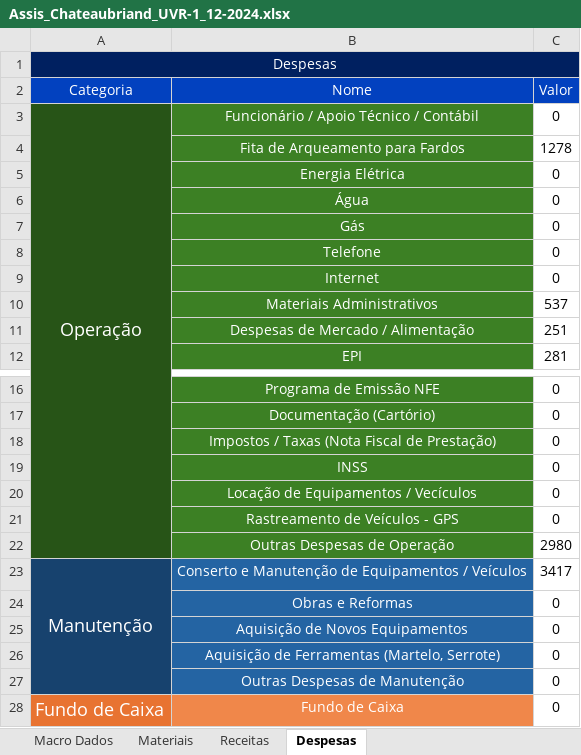
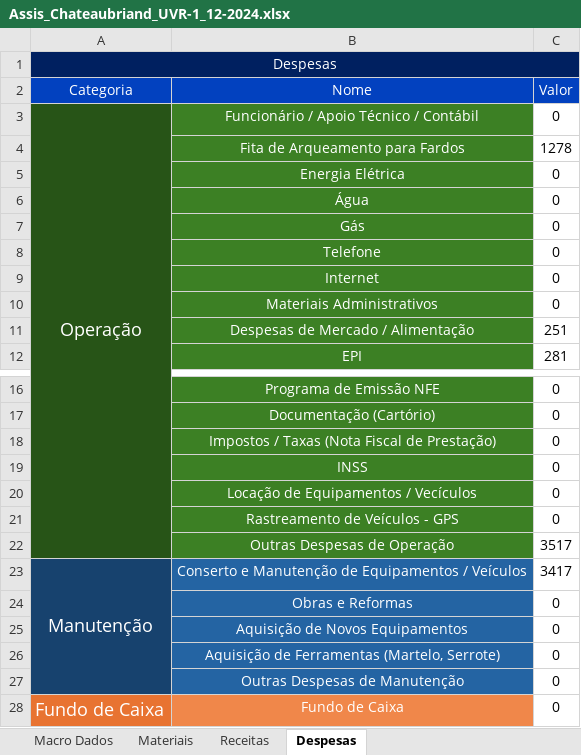
Before and after one commit to Josimarhdev/json_script, an Excel workbook: inputs/Assis_Chateaubriand_UVR-1_12-2024.xlsx, sheet Despesas, drawn as a sheet; only a part is shown, gaps mark what is left out; values as stored, in another font and other column widths than the file's, no borders; the diff names each change by its address in the sheet, - before the commit and + after, or states it on an @@ line.

```diff
--- a/inputs/Assis_Chateaubriand_UVR-1_12-2024.xlsx (sheet Despesas)
+++ b/inputs/Assis_Chateaubriand_UVR-1_12-2024.xlsx (sheet Despesas)
-C10 (Valor): 537
+C10 (Valor): 0
-C22 (Valor): 2980
+C22 (Valor): 3517
```
Also changed, not shown: inputs/Assis_Chateaubriand_UVR-1_01-2025.xlsx, inputs/Cafelândia_UVR-1_12-2024.xlsx, 40 other files.
